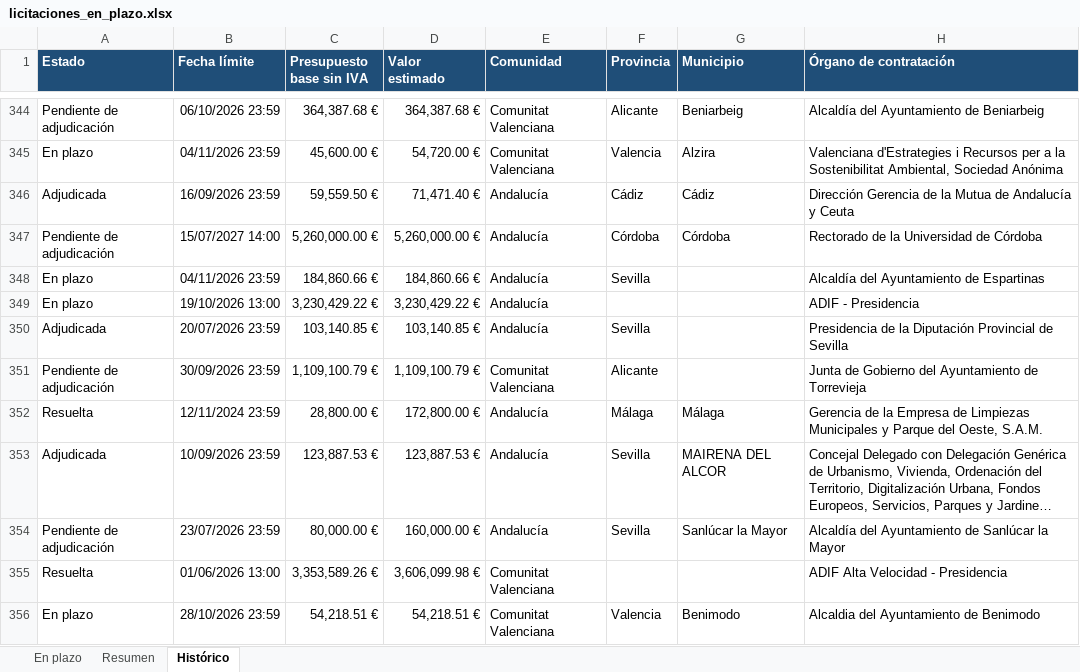
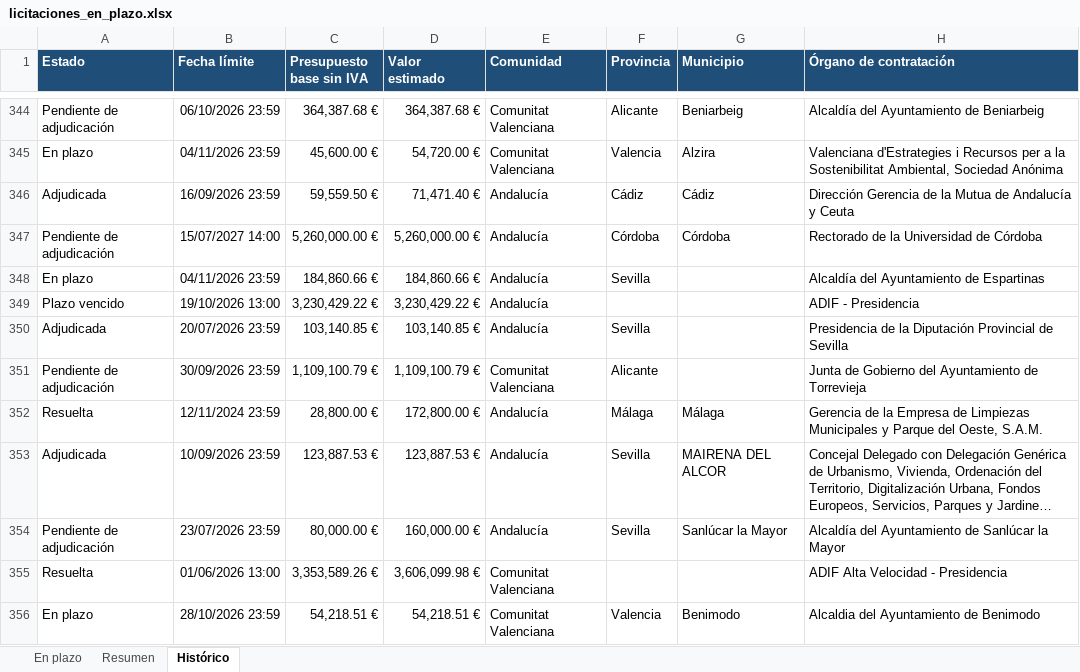
Before and after one commit to estudiosaitana-arch/Licitaciones-de-obra-p-blica, an Excel workbook: datos/licitaciones_en_plazo.xlsx, sheet Histórico, drawn as a sheet; only a part is shown, gaps mark what is left out; long unchanged cells end in …; values as stored, in another font and other column widths than the file's, no borders; table styles not drawn; the diff names each change by its address in the sheet, - before the commit and + after, or states it on an @@ line.

```diff
--- a/datos/licitaciones_en_plazo.xlsx (sheet Histórico)
+++ b/datos/licitaciones_en_plazo.xlsx (sheet Histórico)
-A349 (Estado): En plazo
+A349 (Estado): Plazo vencido
```
Also changed, not shown: sheet En plazo, sheet Resumen, 1 other file.
